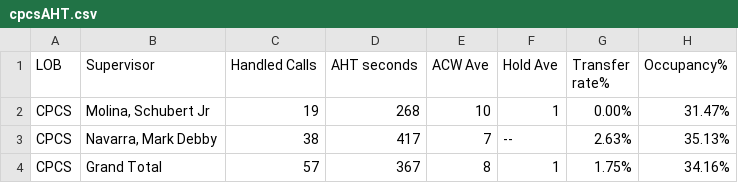
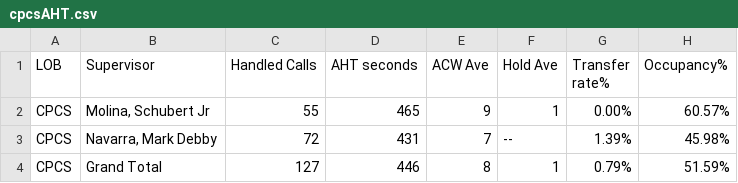
Before and after one commit to cbandoy/CPCSAHTinterval, a CSV file: cpcsAHT.csv, drawn as a sheet.

```diff
--- a/cpcsAHT.csv
+++ b/cpcsAHT.csv
@@ -1,4 +1,4 @@
 LOB,Supervisor,Handled Calls ,AHT seconds,ACW Ave,Hold Ave,Transfer rate%,Occupancy%
-CPCS,"Molina, Schubert Jr",19,268,10,1,0.00%,31.47%
-CPCS,"Navarra, Mark Debby",38,417,7,--,2.63%,35.13%
-CPCS,Grand Total,57,367,8,1,1.75%,34.16%
+CPCS,"Molina, Schubert Jr",55,465,9,1,0.00%,60.57%
+CPCS,"Navarra, Mark Debby",72,431,7,--,1.39%,45.98%
+CPCS,Grand Total,127,446,8,1,0.79%,51.59%
```
Also changed, not shown: cpcs.csv, 1 other file.
